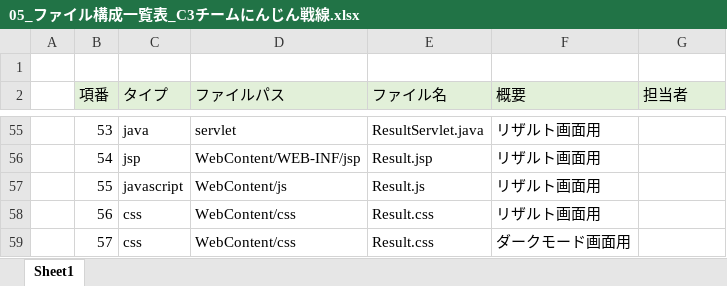
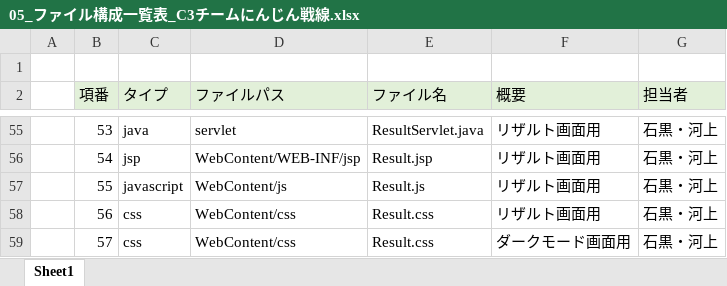
Before and after one commit to dojo2022/C-3, an Excel workbook: doc/05_ファイル構成一覧表_C3チームにんじん戦線.xlsx, sheet Sheet1, drawn as a sheet; only a part is shown, gaps mark what is left out; values as stored, in another font and other column widths than the file's, no borders; the diff covers the shown part only; the diff names each change by its address in the sheet, - before the commit and + after, or states it on an @@ line.

```diff
--- a/doc/05_ファイル構成一覧表_C3チームにんじん戦線.xlsx (sheet Sheet1)
+++ b/doc/05_ファイル構成一覧表_C3チームにんじん戦線.xlsx (sheet Sheet1)
-G55:G59 (担当者): (empty)
+G55:G59 (担当者): 石黒・河上
```
Also changed, not shown: 52 edited cells elsewhere in this sheet.
